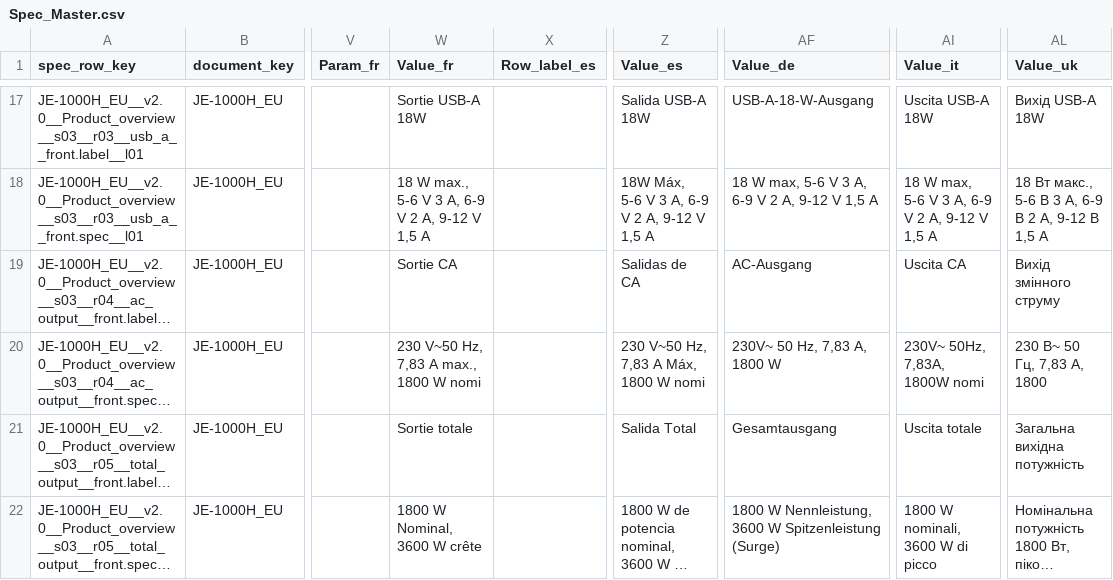
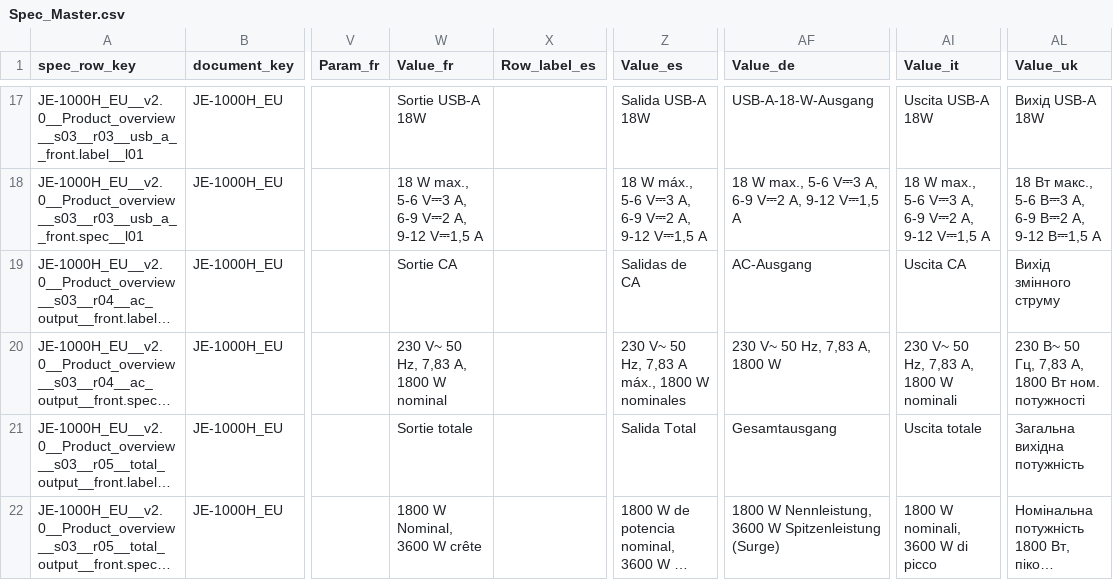
Before and after one commit to Bingboom/auto-manual, a CSV file: manual_sources/JE-1000H/EU/en/2.0/phase2/Spec_Master.csv, drawn as a sheet; only a part is shown, gaps mark what is left out; long unchanged cells end in …; the diff covers the shown part only; the diff names each change by its address in the sheet, - before the commit and + after, or states it on an @@ line.

Commit message:
fix(data): repair JE-1000H/EU overview alt text and trademark note
The finished fr–uk Product overview figures keep their callout tables as
the image alt text. Those Spec_Master slot cells still carried the
2026-09-15 extraction damage: a lost "⎓", truncated values
("1800 W nomi", "12 В 10"), dropped PV/car prefixes and the "ﬁ"
ligature. The German 12 V port kept the print's "DC-12V-Ausgangstaste"
(an output button).

Rebuild the 40 value-slot cells from each block's printed overview in
the house format of the reviewed frozen sources. The German label takes
the reviewed "12-V-DC-Anschluss"; the figure stays as printed. Re-bind
the five overview covered_annotations. The it/uk trademark note replaces
the printed German "und" with the reviewed "e" / "та". Re-lock the
frozen source and pin the cells with regression tests.

```diff
--- a/manual_sources/JE-1000H/EU/en/2.0/phase2/Spec_Master.csv
+++ b/manual_sources/JE-1000H/EU/en/2.0/phase2/Spec_Master.csv
-W18 (Value_fr): 18 W max., 5-6 V 3 A, 6-9 V 2 A, 9-12 V 1,5 A
+W18 (Value_fr): 18 W max., 5-6 V⎓3 A, 6-9 V⎓2 A, 9-12 V⎓1,5 A
-Z18 (Value_es): 18W Máx, 5-6 V 3 A, 6-9 V 2 A, 9-12 V 1,5 A
+Z18 (Value_es): 18 W máx., 5-6 V⎓3 A, 6-9 V⎓2 A, 9-12 V⎓1,5 A
-AF18 (Value_de): 18 W max, 5-6 V 3 A, 6-9 V 2 A, 9-12 V 1,5 A
+AF18 (Value_de): 18 W max., 5-6 V⎓3 A, 6-9 V⎓2 A, 9-12 V⎓1,5 A
-AI18 (Value_it): 18 W max, 5-6 V 3 A, 6-9 V 2 A, 9-12 V 1,5 A
+AI18 (Value_it): 18 W max., 5-6 V⎓3 A, 6-9 V⎓2 A, 9-12 V⎓1,5 A
-AL18 (Value_uk): …макс., 5-6 В 3 A, 6-9 В 2 A, 9-12 В 1,5 A
+AL18 (Value_uk): …макс., 5-6 В⎓3 A, 6-9 В⎓2 A, 9-12 В⎓1,5 A
-W20 (Value_fr): 230 V~50 Hz, 7,83 A max., 1800 W nomi
+W20 (Value_fr): 230 V~ 50 Hz, 7,83 A, 1800 W nominal
-Z20 (Value_es): 230 V~50 Hz, 7,83 A Máx, 1800 W nomi
+Z20 (Value_es): 230 V~ 50 Hz, 7,83 A máx., 1800 W nominales
-AF20 (Value_de): 230V~ 50 Hz, 7,83 A, 1800 W
+AF20 (Value_de): 230 V~ 50 Hz, 7,83 A, 1800 W
-AI20 (Value_it): 230V~ 50Hz, 7,83A, 1800W nomi
+AI20 (Value_it): 230 V~ 50 Hz, 7,83 A, 1800 W nominali
-AL20 (Value_uk): 230 В~ 50 Гц, 7,83 A, 1800
+AL20 (Value_uk): 230 В~ 50 Гц, 7,83 A, 1800 Вт ном. потужності
```
Also changed, not shown: 31 edited cells elsewhere in this file, manual_sources/JE-1000H/EU/en/2.0/phase2/Spec_Notes.csv, 9 other files.
